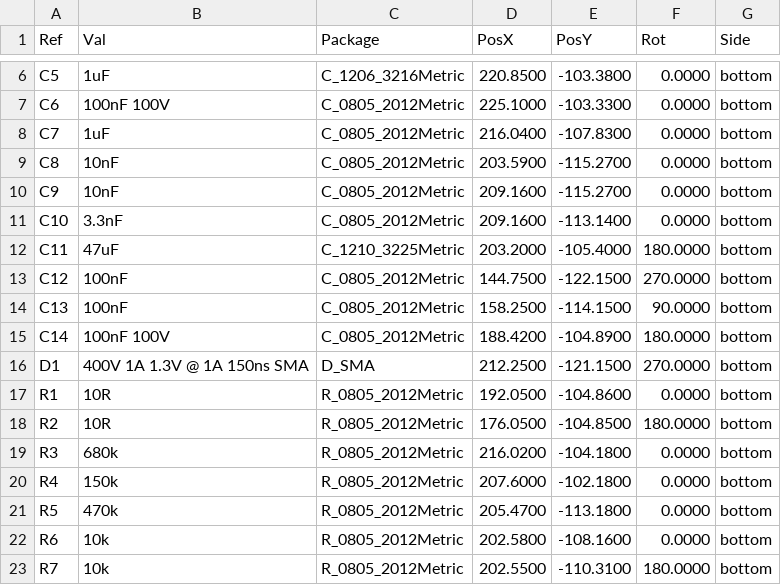
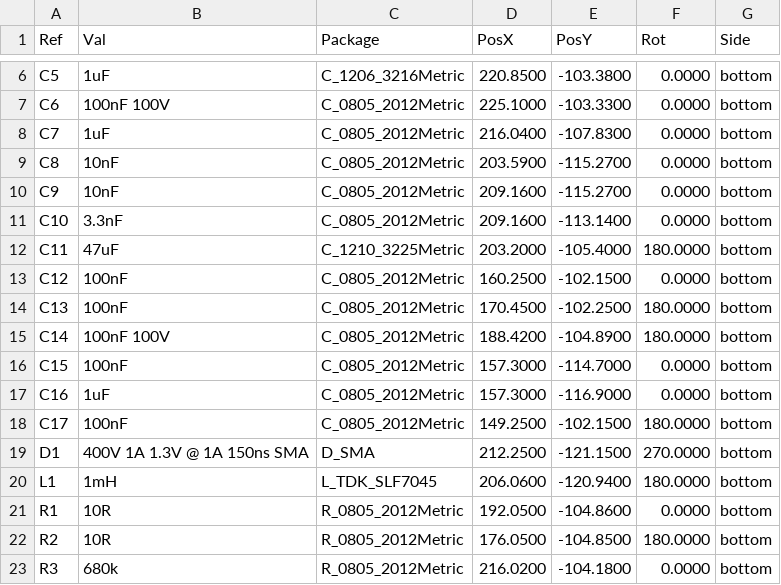
Before and after one commit to stuartpittaway/diyBMS-CurrentShunt, a CSV file: CurrentShuntCircuit/export/gerbers/CurrentShuntCircuit-bottom_pos.csv, drawn as a sheet; only a part is shown, gaps mark what is left out; the shorter side is filled out with more unchanged rows; the diff covers the shown part only.

```diff
--- a/CurrentShuntCircuit/export/gerbers/CurrentShuntCircuit-bottom_pos.csv
+++ b/CurrentShuntCircuit/export/gerbers/CurrentShuntCircuit-bottom_pos.csv
@@ -12,6 +12,10 @@ Ref,Val,Package,PosX,PosY,Rot,Side
 "C11","47uF","C_1210_3225Metric",203.2000,-105.4000,180.0000,bottom
-"C12","100nF","C_0805_2012Metric",144.7500,-122.1500,270.0000,bottom
-"C13","100nF","C_0805_2012Metric",158.2500,-114.1500,90.0000,bottom
+"C12","100nF","C_0805_2012Metric",160.2500,-102.1500,0.0000,bottom
+"C13","100nF","C_0805_2012Metric",170.4500,-102.2500,180.0000,bottom
 "C14","100nF 100V","C_0805_2012Metric",188.4200,-104.8900,180.0000,bottom
+"C15","100nF","C_0805_2012Metric",157.3000,-114.7000,0.0000,bottom
+"C16","1uF","C_0805_2012Metric",157.3000,-116.9000,0.0000,bottom
+"C17","100nF","C_0805_2012Metric",149.2500,-102.1500,180.0000,bottom
 "D1","400V 1A 1.3V @ 1A 150ns SMA","D_SMA",212.2500,-121.1500,270.0000,bottom
+"L1","1mH","L_TDK_SLF7045",206.0600,-120.9400,180.0000,bottom
 "R1","10R","R_0805_2012Metric",192.0500,-104.8600,0.0000,bottom
```
Also changed, not shown: 8 added rows and 9 edited cells elsewhere in this file, CurrentShuntCircuit/export/CurrentShuntCircuit-bom.csv, CurrentShuntCircuit/export/CurrentShuntCircuit.csv, 20 other files.
